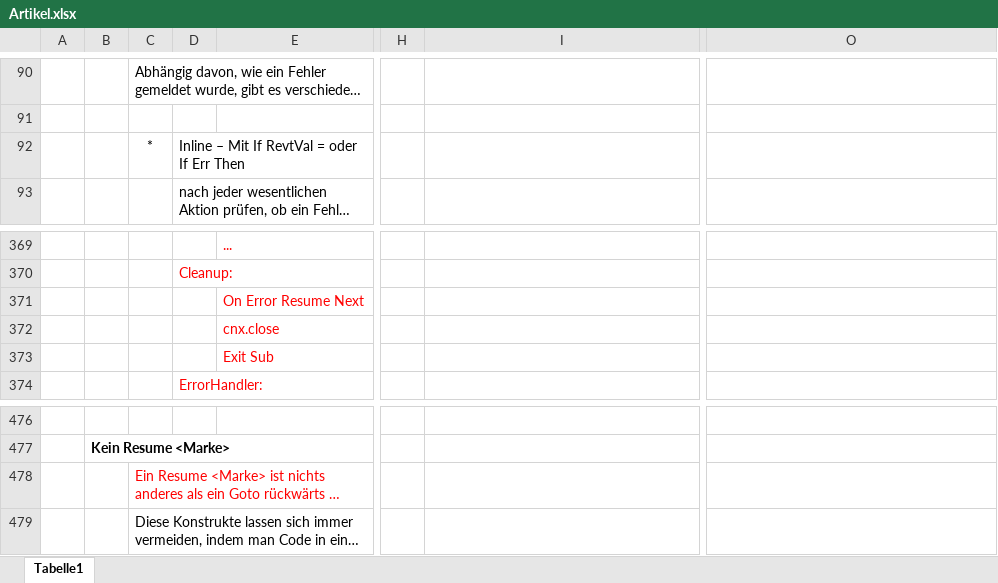
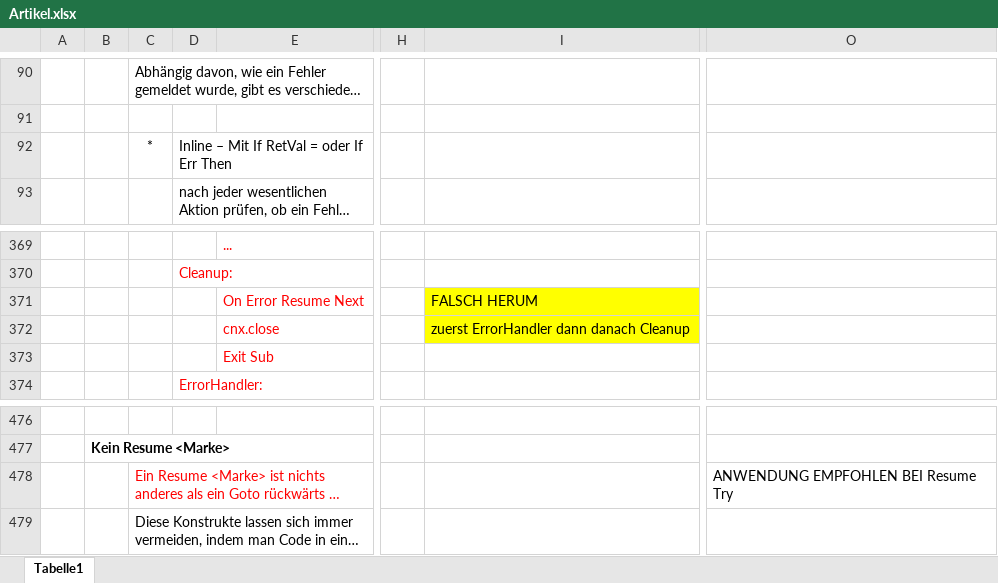
Before and after one commit to OlimilO1402/Err_CorrectErrorHandling, an Excel workbook: Resources/Artikel.xlsx, sheet Tabelle1, drawn as a sheet; only a part is shown, gaps mark what is left out; long unchanged cells end in …; values as stored, in another font and other column widths than the file's, no borders; charts and pictures not drawn; the diff names each change by its address in the sheet, - before the commit and + after, or states it on an @@ line.

```diff
--- a/Resources/Artikel.xlsx (sheet Tabelle1)
+++ b/Resources/Artikel.xlsx (sheet Tabelle1)
-D92: Inline – Mit If RevtVal = oder If Err Then
+D92: Inline – Mit If RetVal = oder If Err Then
-I371: (empty)
+I371: FALSCH HERUM
-I371:I372 fill: none
+I371:I372 fill: #FFFF00
-I372: (empty)
+I372: zuerst ErrorHandler dann danach Cleanup
-O478: (empty)
+O478: ANWENDUNG EMPFOHLEN BEI Resume Try
```
Also changed, not shown: 4 other files.
